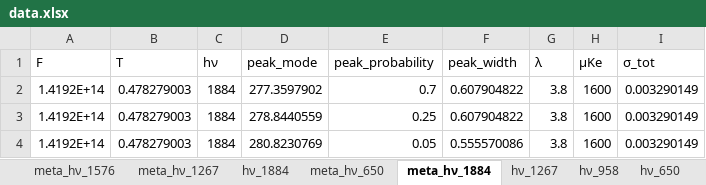
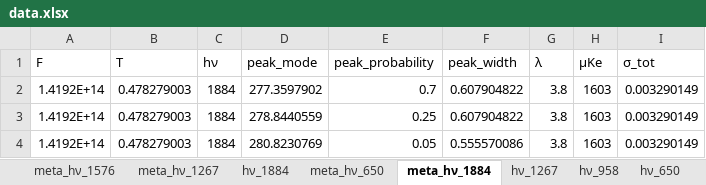
Before and after one commit to Center-for-Atmospheric-Research-ATMOS/PROPHESY, an Excel workbook: data/cylinder_radius_10.0/peak_shift/eal_5_restricted_range/offcenter_3/0004/data.xlsx, sheet meta_hν_1884, drawn as a sheet; values as stored, in another font and other column widths than the file's, no borders; the diff names each change by its address in the sheet, - before the commit and + after, or states it on an @@ line.

```diff
--- a/data/cylinder_radius_10.0/peak_shift/eal_5_restricted_range/offcenter_3/0004/data.xlsx (sheet meta_hν_1884)
+++ b/data/cylinder_radius_10.0/peak_shift/eal_5_restricted_range/offcenter_3/0004/data.xlsx (sheet meta_hν_1884)
-H2:H4 (μKe): 1600
+H2:H4 (μKe): 1603
```
Also changed, not shown: sheet hν_1576, sheet hν_1267, sheet hν_958, sheet hν_1884, sheet hν_650, sheet meta_hν_958, 3 more sheets, data/cylinder_radius_10.0/peak_shift/eal_5_restricted_range/offcenter_1/0004/model.xlsx, data/cylinder_radius_10.0/peak_shift/eal_5_restricted_range/offcenter_3/0001/data.xlsx, 46 other files.
